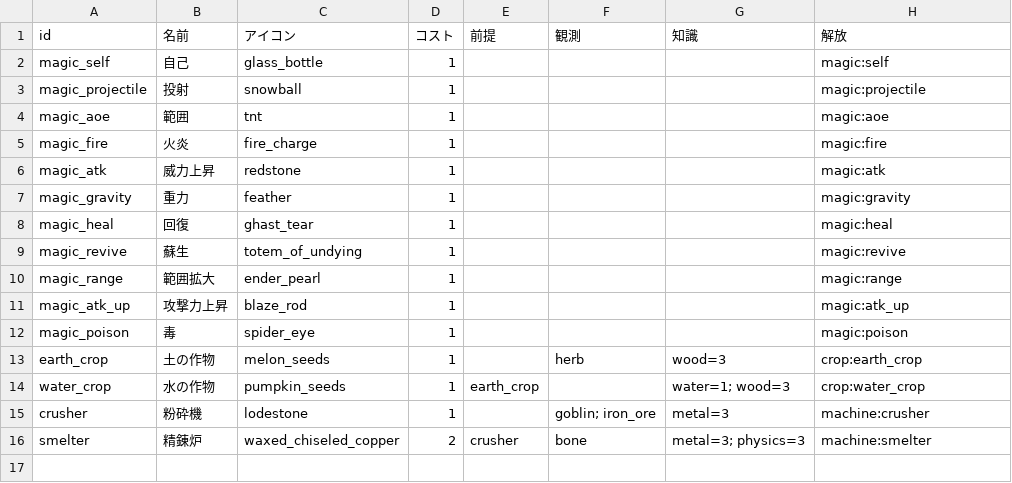
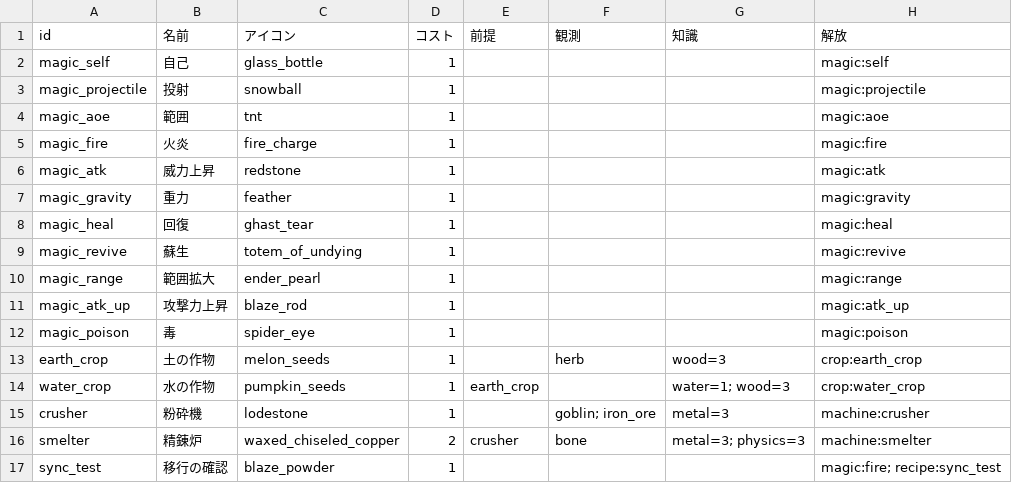
Before and after one commit to CuCl1729/test, a CSV file: tools/datasheet/data/researches.csv, drawn as a sheet; the diff names each change by its address in the sheet, - before the commit and + after, or states it on an @@ line.

```diff
--- a/tools/datasheet/data/researches.csv
+++ b/tools/datasheet/data/researches.csv
+row 17: sync_test | 移行の確認 | blaze_powder | 1 |  |  |  | magic:fire; recipe:sync_test
```
Also changed, not shown: 8 other files.
